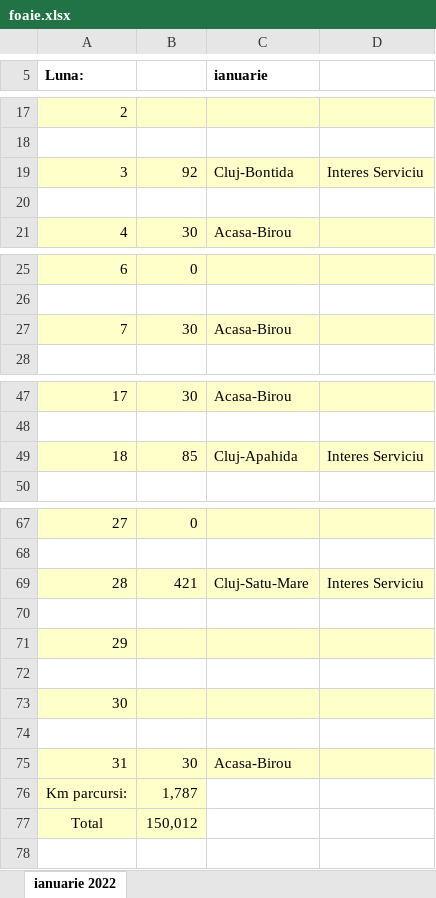
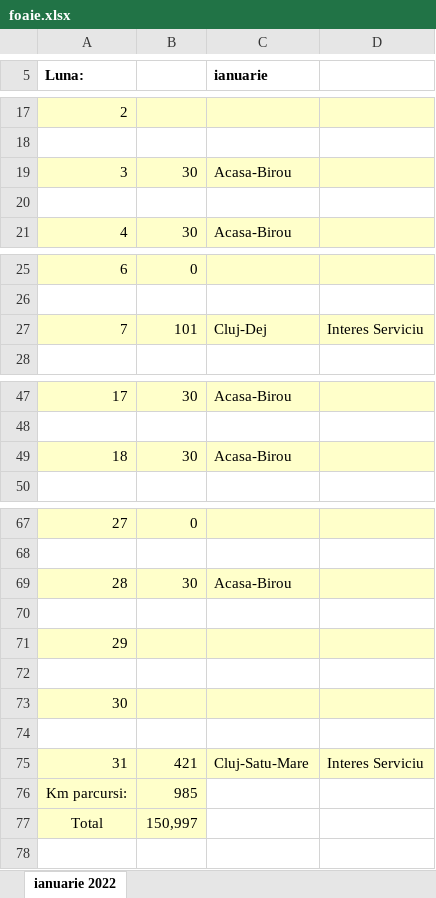
Before and after one commit to alexbora/parcurs, an Excel workbook: foaie.xlsx, sheet ianuarie 2022, drawn as a sheet; only a part is shown, gaps mark what is left out; values as stored, in another font and other column widths than the file's, no borders; charts and pictures not drawn; removed rows and columns are numbered as before the commit, all else as after; the diff covers the shown part only; the diff names each change by its address in the sheet, - before the commit and + after, or states it on an @@ line.

```diff
--- a/foaie.xlsx (sheet ianuarie 2022)
+++ b/foaie.xlsx (sheet ianuarie 2022)
-row 19: 3 | 92 | Cluj-Bontida | Interes Serviciu
+row 19: 3 | 30 | Acasa-Birou
-row 27: 7 | 30 | Acasa-Birou
+row 27: 7 | 101 | Cluj-Dej | Interes Serviciu
-row 49: 18 | 85 | Cluj-Apahida | Interes Serviciu
+row 49: 18 | 30 | Acasa-Birou
-row 69: 28 | 421 | Cluj-Satu-Mare | Interes Serviciu
+row 69: 28 | 30 | Acasa-Birou
-row 75: 31 | 30 | Acasa-Birou
+row 75: 31 | 421 | Cluj-Satu-Mare | Interes Serviciu
-B76: 1,787
+B76: 985
-B77: 150,012
+B77: 150,997
```
Also changed, not shown: 11 edited cells elsewhere in this sheet, test.xlsx, 1 other file.
